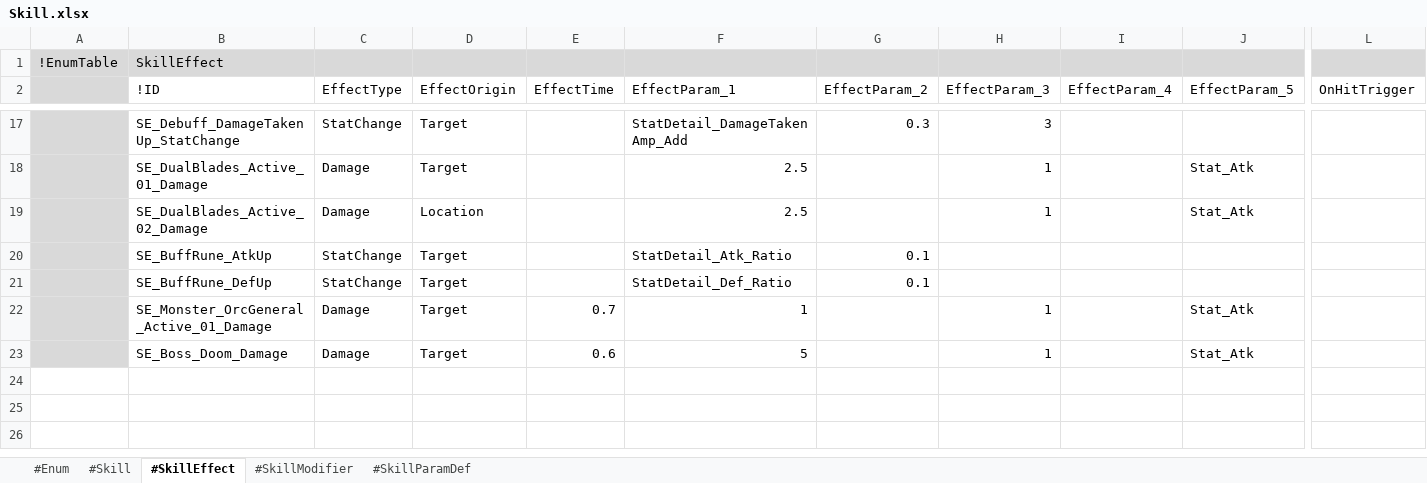
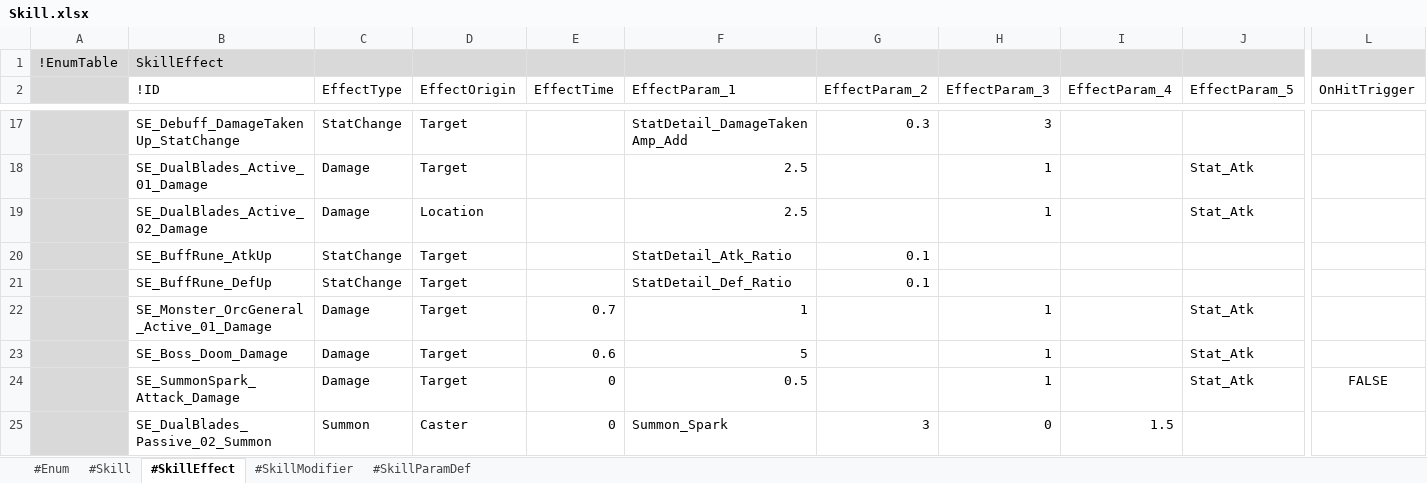
Before and after one commit to electro8836/ProjectOne, an Excel workbook: Shared/XLS/Skill.xlsx, sheet #SkillEffect, drawn as a sheet; only a part is shown, gaps mark what is left out; values as stored, in another font and other column widths than the file's, no borders; rows hold the shown columns only; the diff names each change by its address in the sheet, - before the commit and + after, or states it on an @@ line.

```diff
--- a/Shared/XLS/Skill.xlsx (sheet #SkillEffect)
+++ b/Shared/XLS/Skill.xlsx (sheet #SkillEffect)
+row 24:  | SE_SummonSpark_Attack_Damage | Damage | Target | 0 | 0.5 |  | 1 |  | Stat_Atk | FALSE
+row 25:  | SE_DualBlades_Passive_02_Summon | Summon | Caster | 0 | Summon_Spark | 3 | 0 | 1.5
```
Also changed, not shown: sheet #Skill, Shared/XLS/Mastery.xlsx, Shared/XLS/Summon.xlsx, 23 other files.
